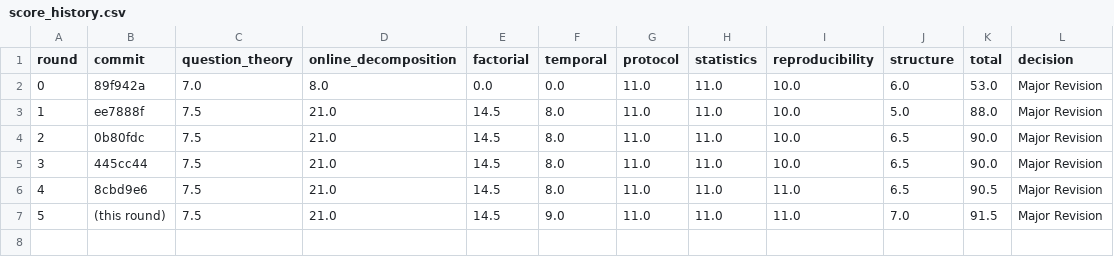
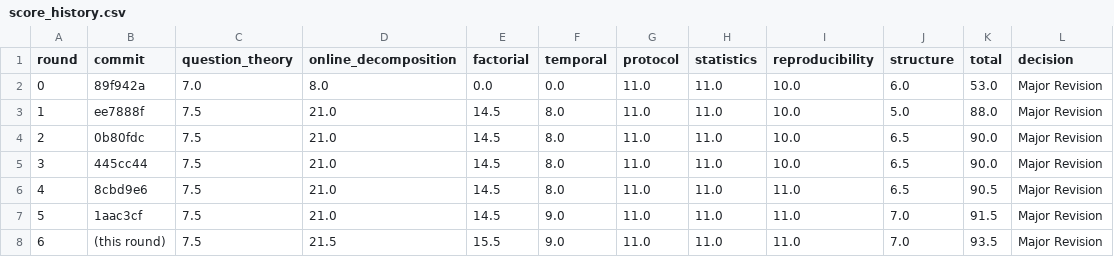
Before and after one commit to gzhgzy1234567890-lang/EEG-BSPC, a CSV file: research_harness/score_history.csv, drawn as a sheet; addresses are those after the commit; the diff names each change by its address in the sheet, - before the commit and + after, or states it on an @@ line.

Commit message:
Round 6: strength sweep in the factorial, predicted optimum validated, stage recalls and flip rates

```diff
--- a/research_harness/score_history.csv
+++ b/research_harness/score_history.csv
+row 7: 5 | 1aac3cf | 7.5 | 21.0 | 14.5 | 9.0 | 11.0 | 11.0 | 11.0 | 7.0 | 91.5 | Major Revision
@@ column A (round) renumbered from row 8 down @@
-D8 (online_decomposition): 21.0
+D8 (online_decomposition): 21.5
-E8 (factorial): 14.5
+E8 (factorial): 15.5
-K8 (total): 91.5
+K8 (total): 93.5
```
Also changed, not shown: 3 other files.
